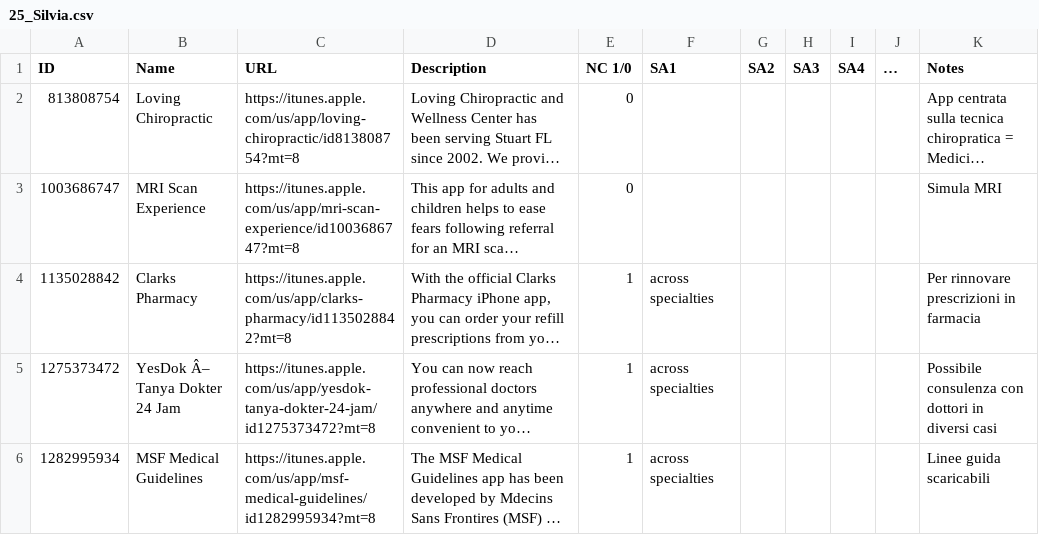
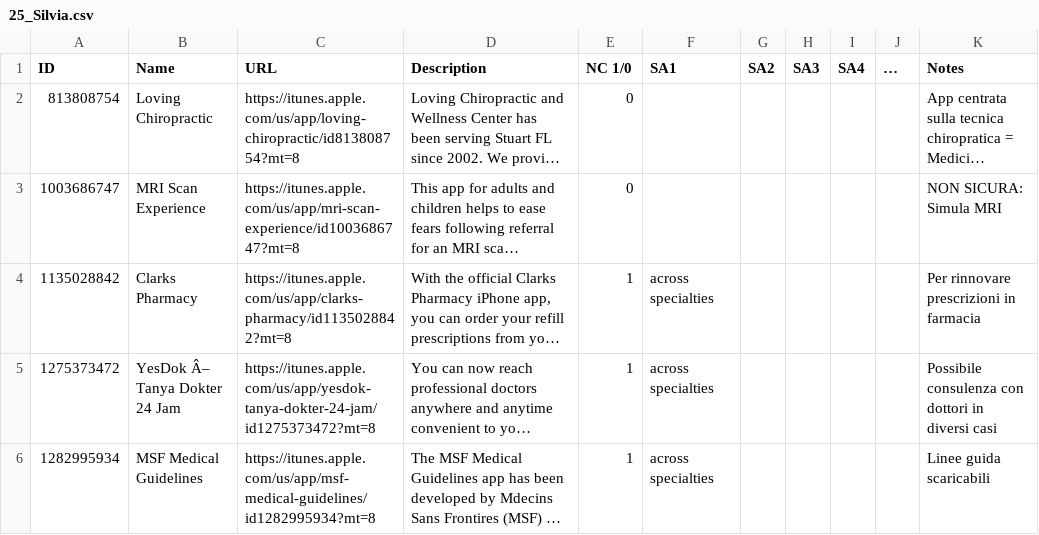
Before and after one commit to FrancescoTranquillo/E-HEALTH, a CSV file: R script/25_Silvia.csv, drawn as a sheet; only a part is shown; long unchanged cells end in …; the diff names each change by its address in the sheet, - before the commit and + after, or states it on an @@ line.

Commit message:
Update 25_Silvia.csv

```diff
--- a/R script/25_Silvia.csv
+++ b/R script/25_Silvia.csv
-K3 (Notes): Simula MRI
+K3 (Notes): NON SICURA: Simula MRI
```
